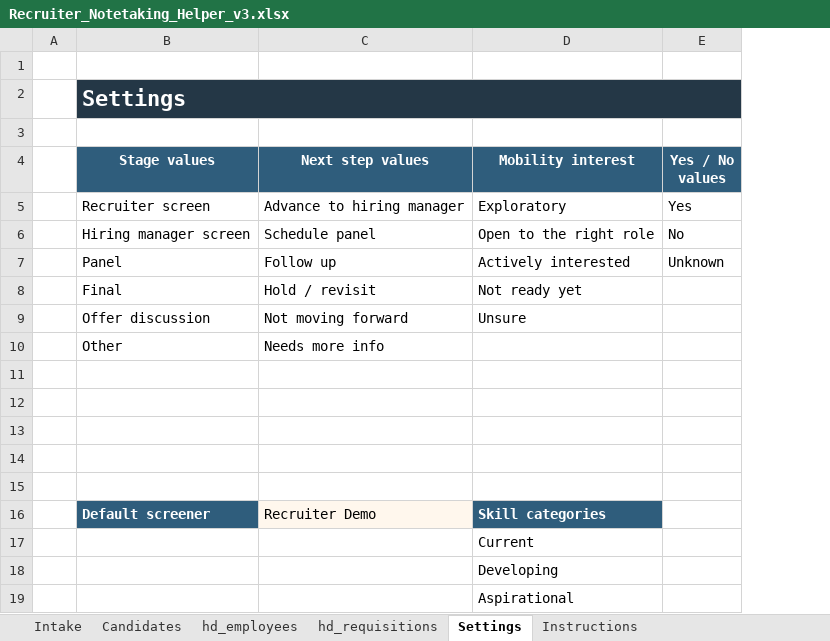
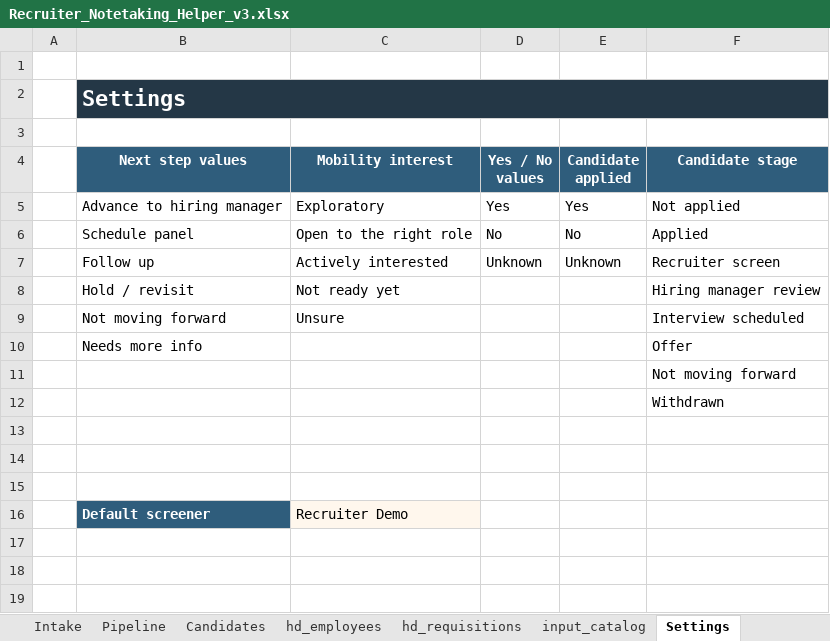
Before and after one commit to robertkelly024/excel-recruiter-notetaking-helper, an Excel workbook: outputs/recruiter_notetaking_helper/Recruiter_Notetaking_Helper_v3.xlsx, sheet Settings, drawn as a sheet; values as stored, in another font and other column widths than the file's, no borders; removed rows and columns are numbered as before the commit, all else as after; the diff names each change by its address in the sheet, - before the commit and + after, or states it on an @@ line.

Commit message:
Update recruiter workbook validation flow

```diff
--- a/outputs/recruiter_notetaking_helper/Recruiter_Notetaking_Helper_v3.xlsx (sheet Settings)
+++ b/outputs/recruiter_notetaking_helper/Recruiter_Notetaking_Helper_v3.xlsx (sheet Settings)
+sheet tab: Pipeline
+sheet tab: input_catalog
-column B (Stage values), row 2: Settings; rows 5-10: Recruiter screen | Hiring manager screen | Panel | Final | Offer discussion | Other
+column E (Candidate applied), rows 5-7: Yes | No | Unknown
+column F (Candidate stage), rows 5-12: Not applied | Applied | Recruiter screen | Hiring manager review | Interview scheduled | Offer | Not moving forward | Withdrawn
-B2 (Next step values): (empty)
+B2 (Next step values): Settings
+B2:F2 merged
-row 16:  | Default screener | Recruiter Demo | Skill categories
-row 17:  |  |  | Current
-row 18:  |  |  | Developing
-row 19:  |  |  | Aspirational
+row 16:  | Default screener | Recruiter Demo
```
Also changed, not shown: sheet Candidates, sheet Intake, sheet Instructions, sheet hd_requisitions, sheet hd_employees, hidden cells, 22 other files.
